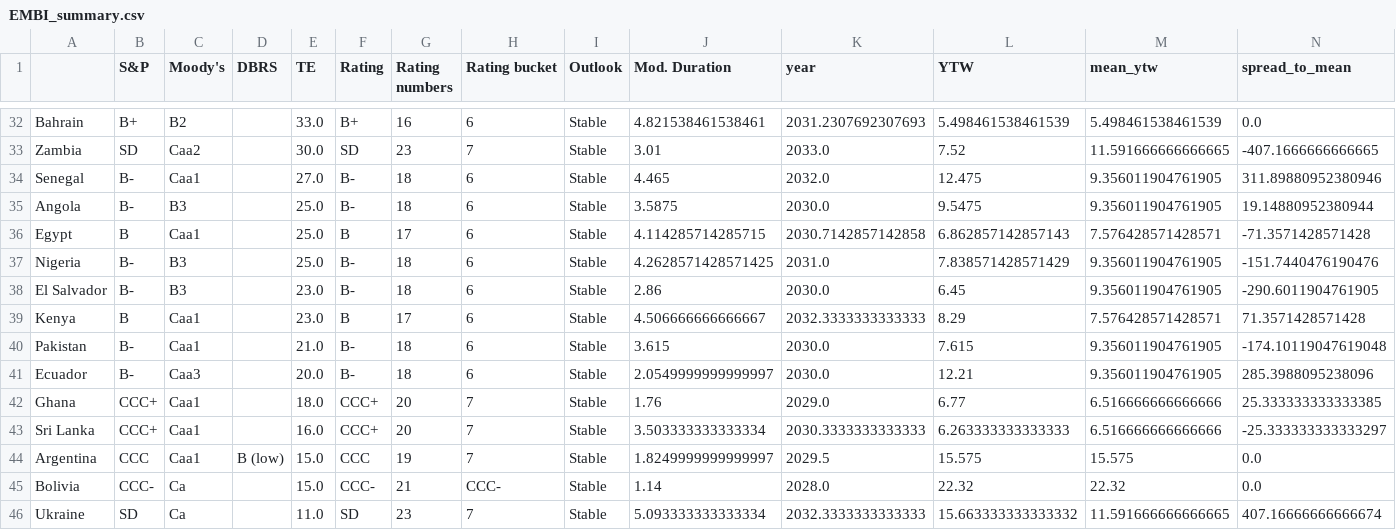
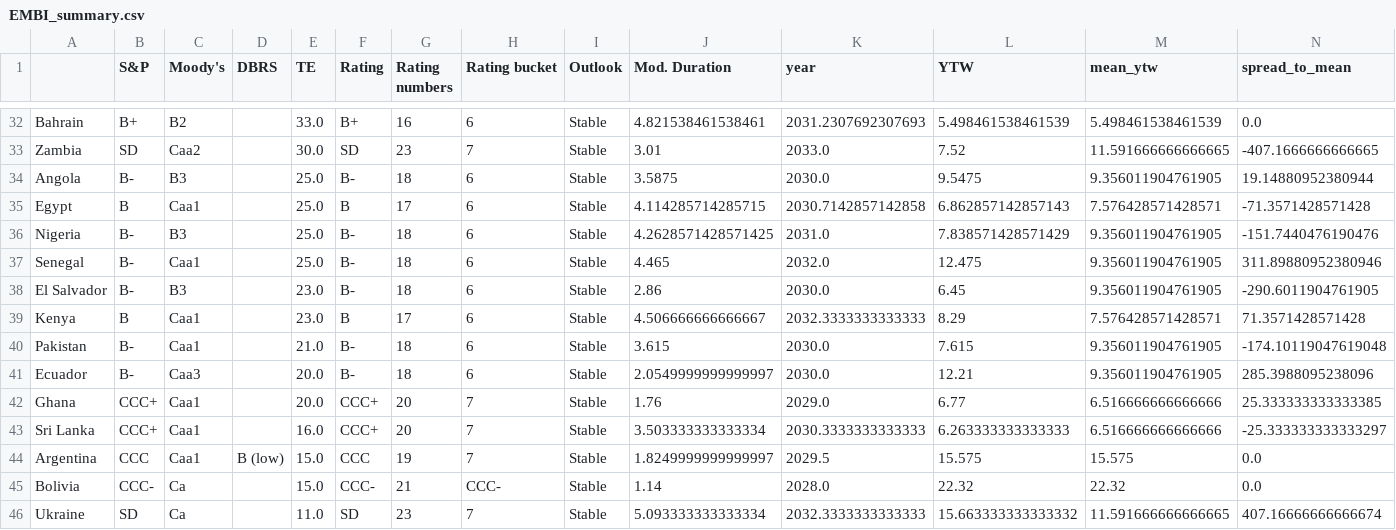
Before and after one commit to DataVizHonduran/EM_spreads_vs_ratings, a CSV file: EMBI_summary.csv, drawn as a sheet; only a part is shown, gaps mark what is left out.

```diff
--- a/EMBI_summary.csv
+++ b/EMBI_summary.csv
@@ -33,3 +33,2 @@ Bahrain,B+,B2,,33.0,B+,16,6,Stable,4.821538461538461,2031.2307692307693,5.498461
 Zambia,SD,Caa2,,30.0,SD,23,7,Stable,3.01,2033.0,7.52,11.591666666666665,-407.1666666666665
-Senegal,B-,Caa1,,27.0,B-,18,6,Stable,4.465,2032.0,12.475,9.356011904761905,311.89880952380946
 Angola,B-,B3,,25.0,B-,18,6,Stable,3.5875,2030.0,9.5475,9.356011904761905,19.14880952380944
@@ -37,2 +36,3 @@ Egypt,B,Caa1,,25.0,B,17,6,Stable,4.114285714285715,2030.7142857142858,6.86285714
 Nigeria,B-,B3,,25.0,B-,18,6,Stable,4.2628571428571425,2031.0,7.838571428571429,9.356011904761905,-151.7440476190476
+Senegal,B-,Caa1,,25.0,B-,18,6,Stable,4.465,2032.0,12.475,9.356011904761905,311.89880952380946
 El Salvador,B-,B3,,23.0,B-,18,6,Stable,2.86,2030.0,6.45,9.356011904761905,-290.6011904761905
@@ -41,3 +41,3 @@ Pakistan,B-,Caa1,,21.0,B-,18,6,Stable,3.615,2030.0,7.615,9.356011904761905,-174.
 Ecuador,B-,Caa3,,20.0,B-,18,6,Stable,2.0549999999999997,2030.0,12.21,9.356011904761905,285.3988095238096
-Ghana,CCC+,Caa1,,18.0,CCC+,20,7,Stable,1.76,2029.0,6.77,6.516666666666666,25.333333333333385
+Ghana,CCC+,Caa1,,20.0,CCC+,20,7,Stable,1.76,2029.0,6.77,6.516666666666666,25.333333333333385
 Sri Lanka,CCC+,Caa1,,16.0,CCC+,20,7,Stable,3.503333333333334,2030.3333333333333,6.263333333333333,6.516666666666666,-25.333333333333297
```
Also changed, not shown: 1 other file.
